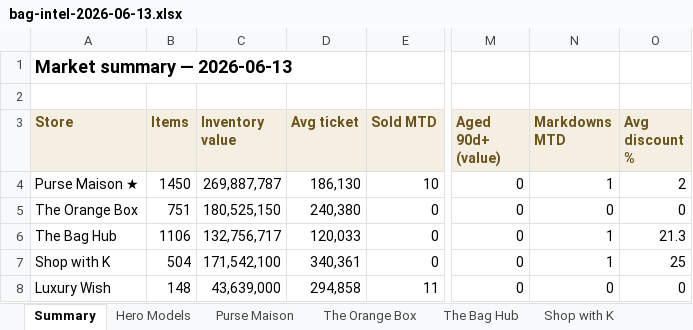
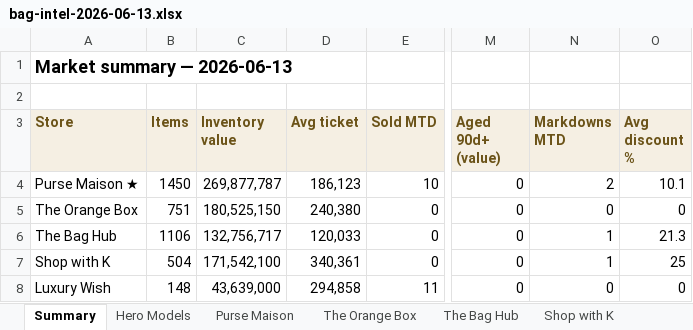
Before and after one commit to rbbincal-cpu/bag-intel, an Excel workbook: exports/bag-intel-2026-06-13.xlsx, sheet Summary, drawn as a sheet; only a part is shown, gaps mark what is left out; values as stored, in another font and other column widths than the file's, no borders; the diff names each change by its address in the sheet, - before the commit and + after, or states it on an @@ line.

```diff
--- a/exports/bag-intel-2026-06-13.xlsx (sheet Summary)
+++ b/exports/bag-intel-2026-06-13.xlsx (sheet Summary)
-C4 (Inventory value): 269,887,787
+C4 (Inventory value): 269,877,787
-D4 (Avg ticket): 186,130
+D4 (Avg ticket): 186,123
-N4 (Markdowns MTD): 1
+N4 (Markdowns MTD): 2
-O4 (Avg discount %): 2
+O4 (Avg discount %): 10.1
```
Also changed, not shown: sheet Purse Maison, 2 other files.
